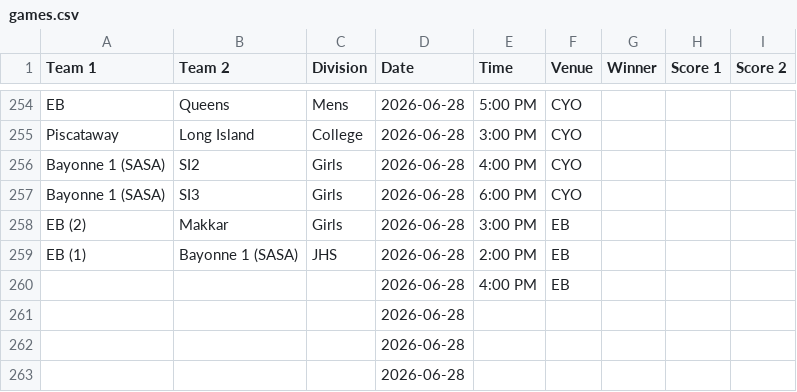
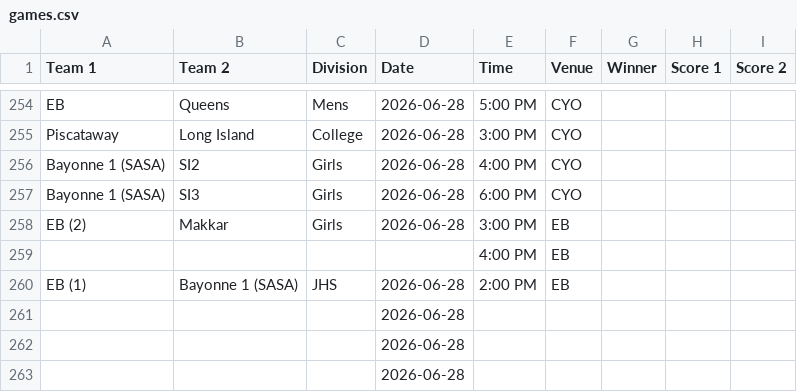
Before and after one commit to nacopticleague/full-schedule-homepage, a CSV file: data/games.csv, drawn as a sheet; only a part is shown, gaps mark what is left out; the shorter side is filled out with more unchanged rows.

Commit message:
Update data/games.csv from Google Sheet

```diff
--- a/data/games.csv
+++ b/data/games.csv
@@ -258,4 +258,5 @@ Bayonne 1 (SASA),SI3,Girls,2026-06-28,6:00 PM,CYO,,,
 EB (2),Makkar,Girls,2026-06-28,3:00 PM,EB,,,
+,,,,4:00 PM,EB,,,
 EB (1),Bayonne 1 (SASA),JHS,2026-06-28,2:00 PM,EB,,,
-,,,2026-06-28,4:00 PM,EB,,,
+,,,2026-06-28,,,,,
 ,,,2026-06-28,,,,,
```
